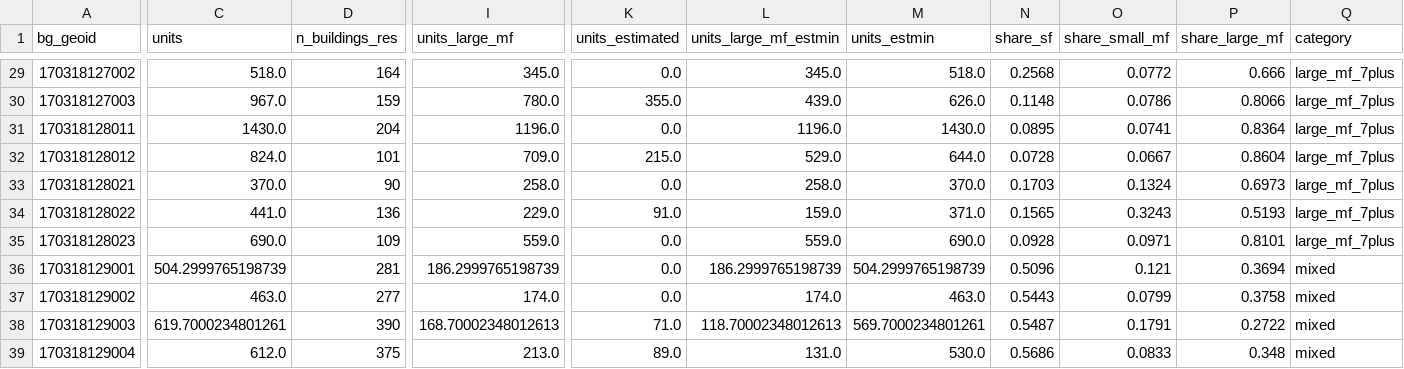
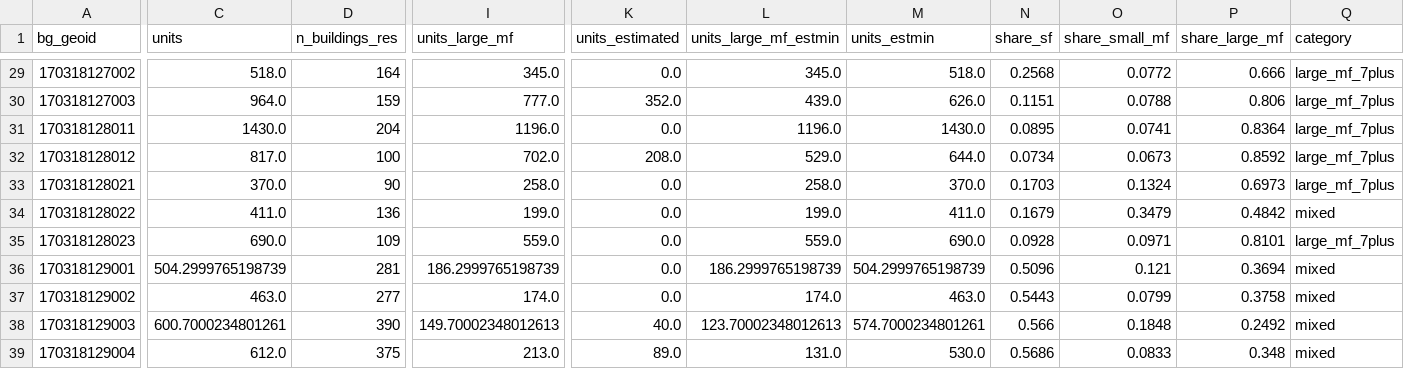
Before and after one commit to jvanderberg/op-block-typology, a CSV file: data/interim/s05_blockgroups.csv, drawn as a sheet; only a part is shown, gaps mark what is left out; the diff covers the shown part only; the diff names each change by its address in the sheet, - before the commit and + after, or states it on an @@ line.

```diff
--- a/data/interim/s05_blockgroups.csv
+++ b/data/interim/s05_blockgroups.csv
-C30 (units): 967.0
+C30 (units): 964.0
-I30 (units_large_mf): 780.0
+I30 (units_large_mf): 777.0
-K30 (units_estimated): 355.0
+K30 (units_estimated): 352.0
-N30 (share_sf): 0.1148
+N30 (share_sf): 0.1151
-O30 (share_small_mf): 0.0786
+O30 (share_small_mf): 0.0788
-P30 (share_large_mf): 0.8066
+P30 (share_large_mf): 0.806
-C32 (units): 824.0
+C32 (units): 817.0
-D32 (n_buildings_res): 101
+D32 (n_buildings_res): 100
-I32 (units_large_mf): 709.0
+I32 (units_large_mf): 702.0
-K32 (units_estimated): 215.0
+K32 (units_estimated): 208.0
-N32 (share_sf): 0.0728
+N32 (share_sf): 0.0734
-O32 (share_small_mf): 0.0667
+O32 (share_small_mf): 0.0673
-P32 (share_large_mf): 0.8604
+P32 (share_large_mf): 0.8592
-C34 (units): 441.0
+C34 (units): 411.0
-I34 (units_large_mf): 229.0
+I34 (units_large_mf): 199.0
-K34 (units_estimated): 91.0
+K34 (units_estimated): 0.0
-L34 (units_large_mf_estmin): 159.0
+L34 (units_large_mf_estmin): 199.0
-M34 (units_estmin): 371.0
+M34 (units_estmin): 411.0
-N34 (share_sf): 0.1565
+N34 (share_sf): 0.1679
-O34 (share_small_mf): 0.3243
+O34 (share_small_mf): 0.3479
-P34 (share_large_mf): 0.5193
+P34 (share_large_mf): 0.4842
-Q34 (category): large_mf_7plus
+Q34 (category): mixed
-C38 (units): 619.7000234801261
+C38 (units): 600.7000234801261
-I38 (units_large_mf): 168.70002348012613
+I38 (units_large_mf): 149.70002348012613
-K38 (units_estimated): 71.0
+K38 (units_estimated): 40.0
-L38 (units_large_mf_estmin): 118.70002348012613
+L38 (units_large_mf_estmin): 123.70002348012613
-M38 (units_estmin): 569.7000234801261
+M38 (units_estmin): 574.7000234801261
-N38 (share_sf): 0.5487
+N38 (share_sf): 0.566
-O38 (share_small_mf): 0.1791
+O38 (share_small_mf): 0.1848
-P38 (share_large_mf): 0.2722
+P38 (share_large_mf): 0.2492
```
Also changed, not shown: 101 edited cells elsewhere in this file, data/interim/s05_blocks.csv, outputs/tables/A2_race_by_block_type_2020_excl_gq.csv, 57 other files.
